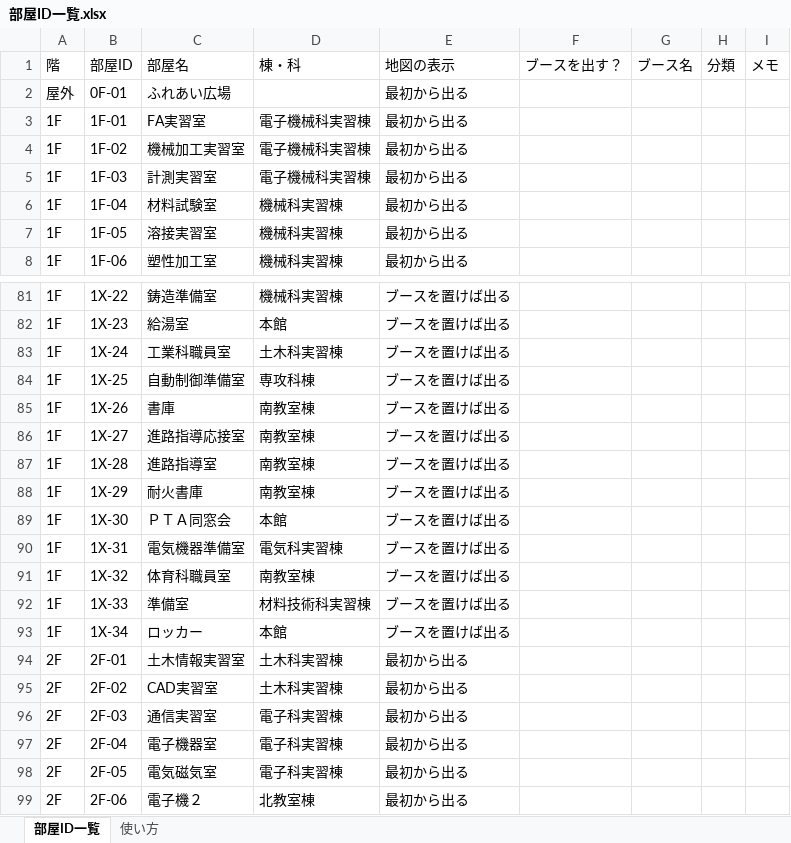
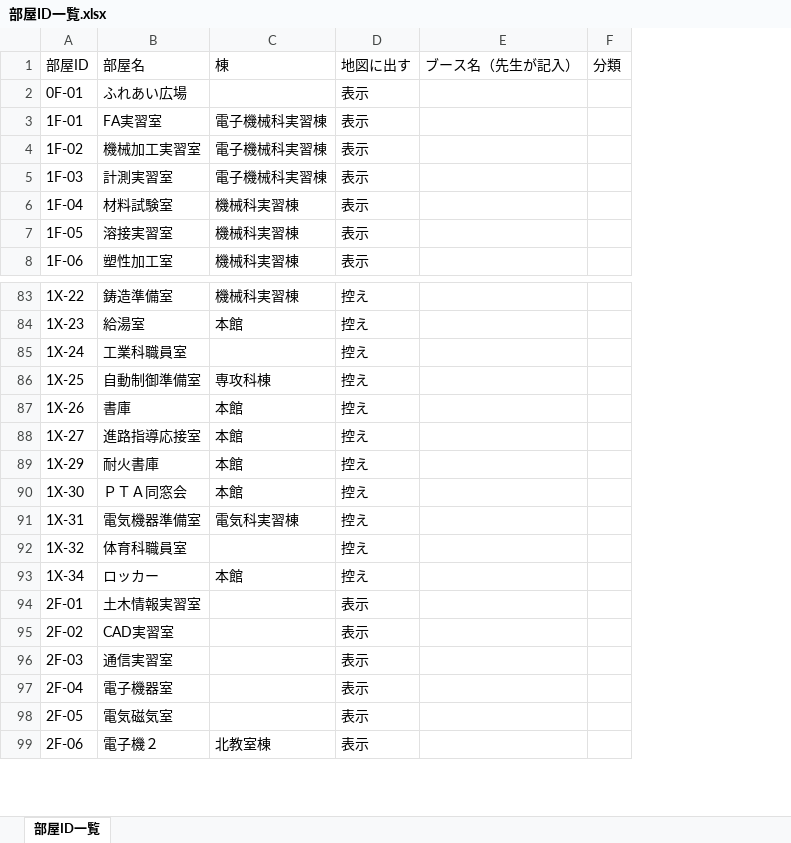
Before and after one commit to ma222222-source/bunnkasai, an Excel workbook: 部屋ID一覧.xlsx, sheet 部屋ID一覧, drawn as a sheet; only a part is shown, gaps mark what is left out; values as stored, in another font and other column widths than the file's, no cell formats; removed rows and columns are numbered as before the commit, all else as after; the diff covers the shown part only; the diff names each change by its address in the sheet, - before the commit and + after, or states it on an @@ line.

```diff
--- a/部屋ID一覧.xlsx (sheet 部屋ID一覧)
+++ b/部屋ID一覧.xlsx (sheet 部屋ID一覧)
-sheet tab: 使い方
-column A, rows 1-8: 階 | 屋外 | 1F | 1F | 1F | 1F | 1F | 1F; rows 81-86: all 1F; rows 88-91: all 1F; rows 93-99: 1F | 2F | 2F | 2F | 2F | 2F | 2F
-column E, rows 1-8: 地図の表示 | 最初から出る | 最初から出る | 最初から出る | 最初から出る | 最初から出る | 最初から出る | 最初から出る; rows 81-86: all ブースを置けば出る; rows 88-91: all ブースを置けば出る; rows 93-99: ブースを置けば出る | 最初から出る | 最初から出る | 最初から出る | 最初から出る | 最初から出る | 最初から出る
-column F, row 1: ブースを出す？
-column G, row 1: ブース名
+column D, rows 1-8: 地図に出す | 表示 | 表示 | 表示 | 表示 | 表示 | 表示 | 表示; rows 83-99: 控え | 控え | 控え | 控え | 控え | 控え | 控え | 控え | 控え | 控え | 控え | 表示 | 表示 | 表示 | 表示 | 表示 | 表示
+column E, row 1: ブース名（先生が記入）
-column I, row 1: メモ
-C1: 棟・科
+C1: 棟
-C85: 土木科実習棟
+C85: (empty)
-C87:C88: 南教室棟
+C87:C88: 本館
-row 87: 1F | 1X-28 | 進路指導室 | 南教室棟 | ブースを置けば出る
-C89: 南教室棟
+C89: 本館
-C92: 南教室棟
+C92: (empty)
-row 92: 1F | 1X-33 | 準備室 | 材料技術科実習棟 | ブースを置けば出る
-C94:C95: 土木科実習棟
+C94:C95: (empty)
-C96:C98: 電子科実習棟
+C96:C98: (empty)
```
Also changed, not shown: 3 added rows, 1 removed row and 39 edited cells elsewhere in this sheet, cell formats, 4 other files.
